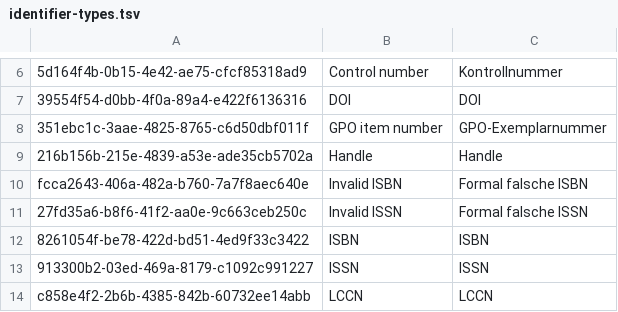
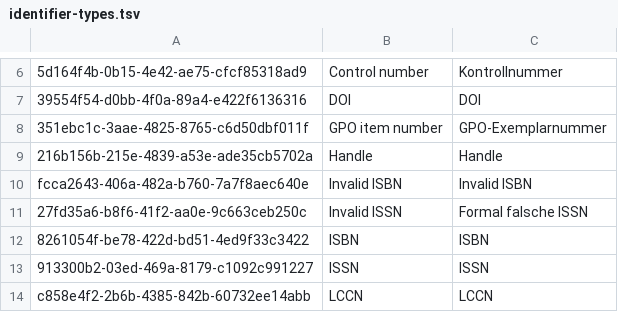
Before and after one commit to zbw/folio-inventory-translations, a TSV file: german/identifier-types.tsv, drawn as a sheet; only a part is shown, gaps mark what is left out; the diff names each change by its address in the sheet, - before the commit and + after, or states it on an @@ line.

Commit message:
Don't translate Invalid ISBN in Poppy and Quesnelia

```diff
--- a/german/identifier-types.tsv
+++ b/german/identifier-types.tsv
-C10: Formal falsche ISBN
+C10: Invalid ISBN
```
Also changed, not shown: 1 other file.
